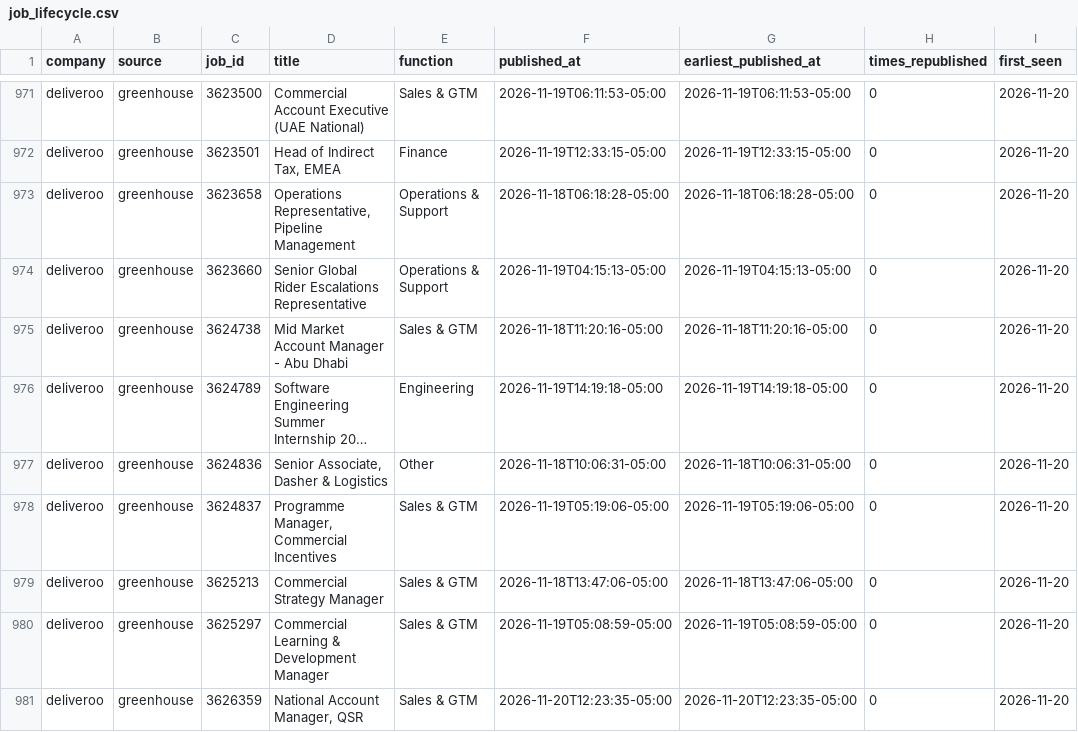
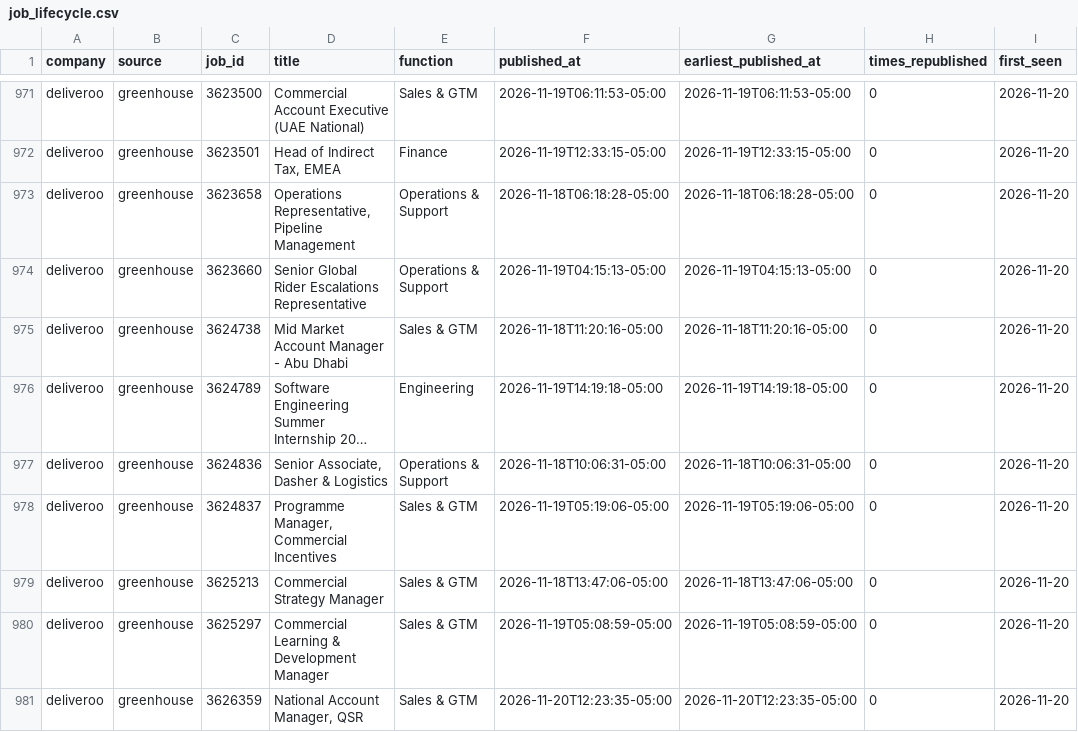
Before and after one commit to natseltsam/talent-market-pulse, a CSV file: data/job_lifecycle.csv, drawn as a sheet; only a part is shown, gaps mark what is left out; long unchanged cells end in …; the diff covers the shown part only; the diff names each change by its address in the sheet, - before the commit and + after, or states it on an @@ line.

```diff
--- a/data/job_lifecycle.csv
+++ b/data/job_lifecycle.csv
-E977 (function): Other
+E977 (function): Operations & Support
```
Also changed, not shown: 6 edited cells elsewhere in this file, data/fetch_runs.csv, data/openings.csv, 1 other file.
